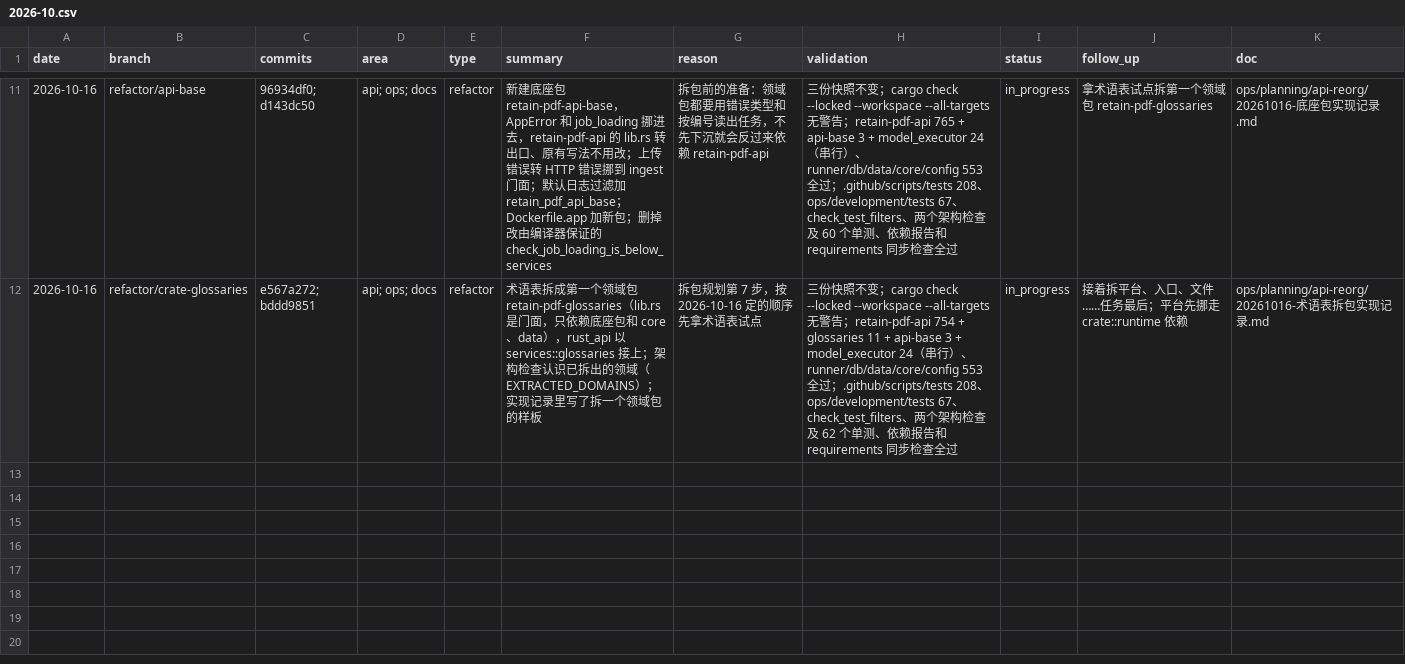
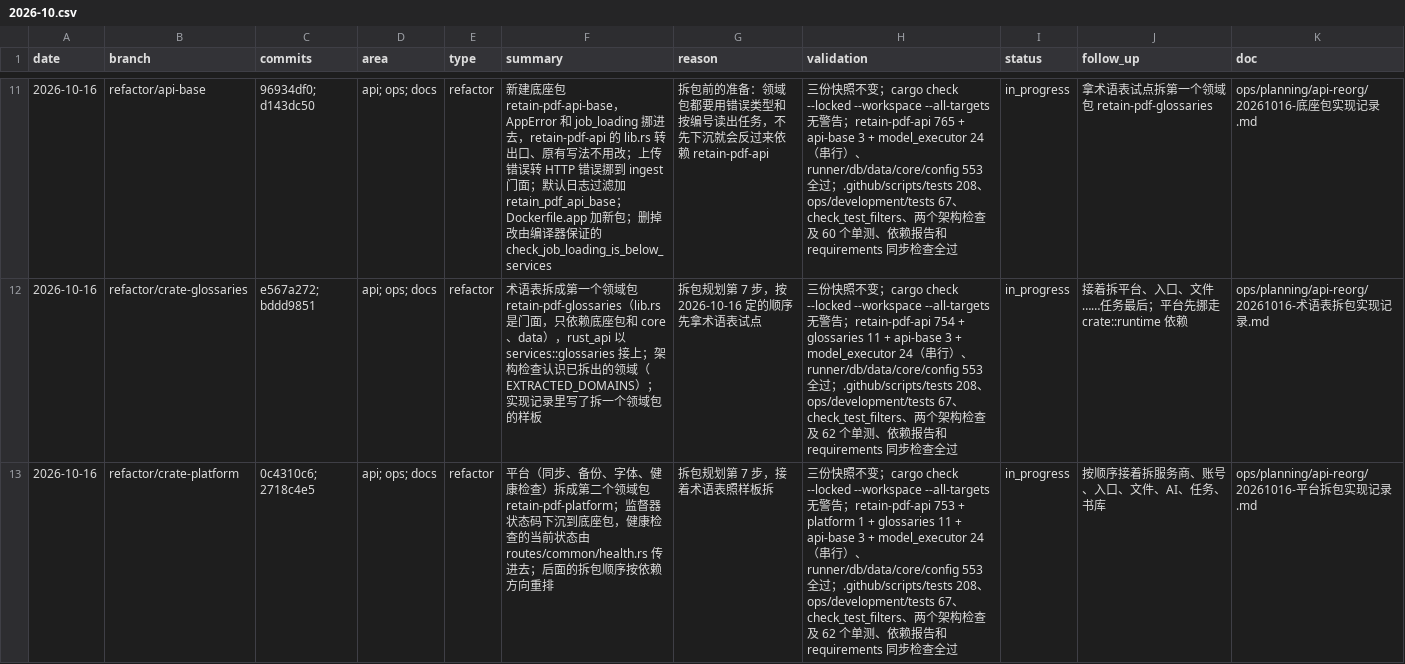
Before and after one commit to Su2uka/retain-pdf, a CSV file: docs/ops/devlog/2026-10.csv, drawn as a sheet; only a part is shown, gaps mark what is left out; the diff names each change by its address in the sheet, - before the commit and + after, or states it on an @@ line.

```diff
--- a/docs/ops/devlog/2026-10.csv
+++ b/docs/ops/devlog/2026-10.csv
+row 13: 2026-10-16 | refactor/crate-platform | 0c4310c6; 2718c4e5 | api; ops; docs | refactor | 平台（同步、备份、字体、健康检查）拆成第二个领域包 retain-pdf-platform；监督器状态码下沉到底座包，健康检查的当前状态由 routes/common/health.rs 传进去；后面的拆包顺序按依赖方向重排 | 拆包规划第 7 步，接着术语表照样板拆 | 三份快照不变；cargo check --locked --workspace --all-targets 无警告；retain-pdf-api 753 + platform 1 + glossaries 11 + api-base 3 + model_executor 24（串行）、runner/db/data/core/config 553 全过；.github/scripts/tests 208、ops/development/tests 67、check_test_filters、两个架构检查及 62 个单测、依赖报告和 requirements 同步检查全过 | in_progress | 按顺序接着拆服务商、账号、入口、文件、AI、任务、书库 | ops/planning/api-reorg/20261016-平台拆包实现记录.md
```
